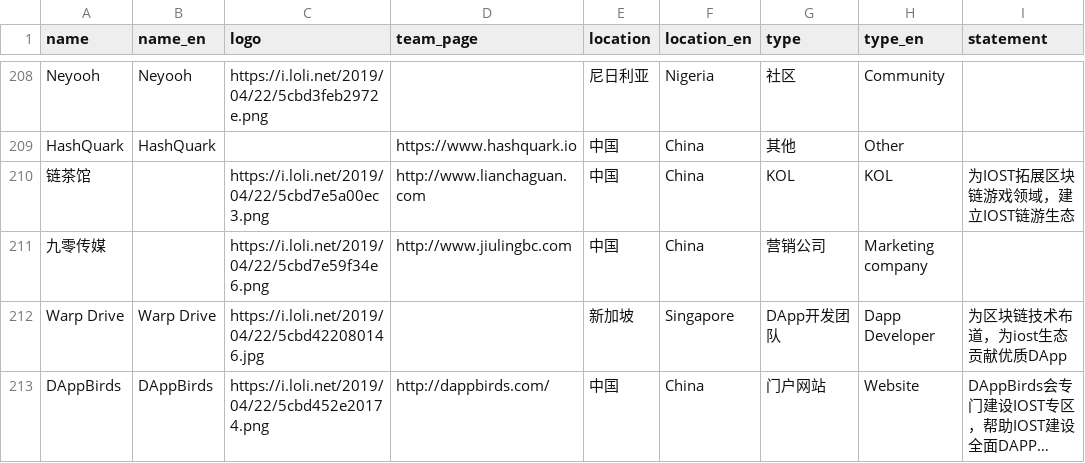
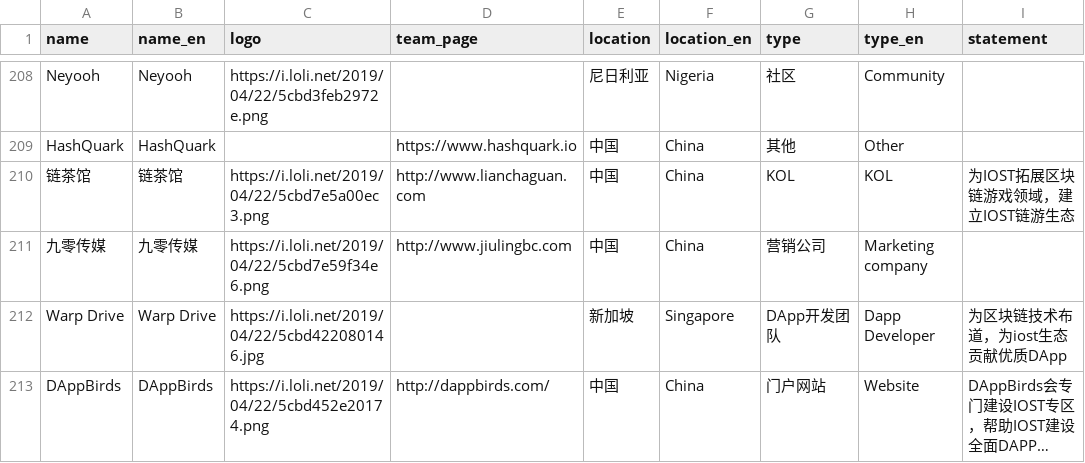
Before and after one commit to iost-official/iost-api, a CSV file: config/candidate.csv, drawn as a sheet; only a part is shown, gaps mark what is left out; long unchanged cells end in …; the diff covers the shown part only; the diff names each change by its address in the sheet, - before the commit and + after, or states it on an @@ line.

Commit message:
Update candidate

```diff
--- a/config/candidate.csv
+++ b/config/candidate.csv
-B210 (name_en): (empty)
+B210 (name_en): 链茶馆
-B211 (name_en): (empty)
+B211 (name_en): 九零传媒
```
Also changed, not shown: 1 added row and 13 edited cells elsewhere in this file.
